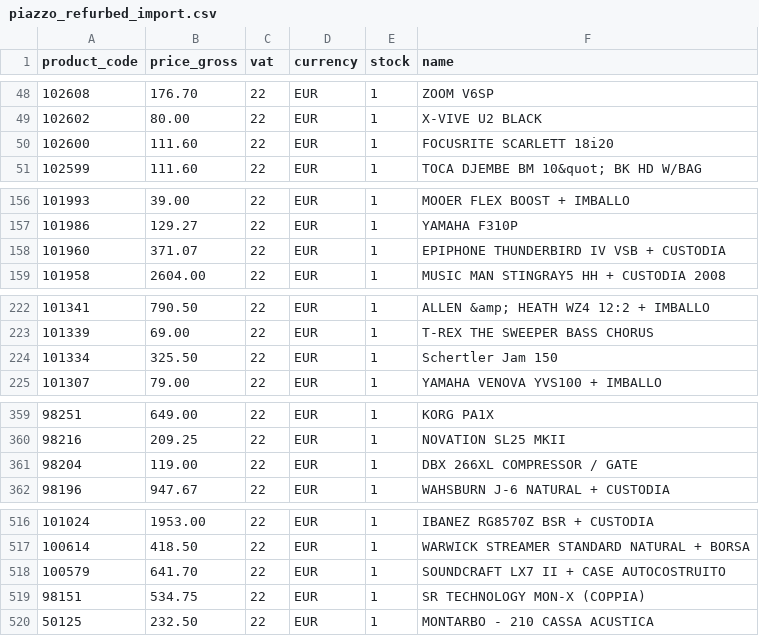
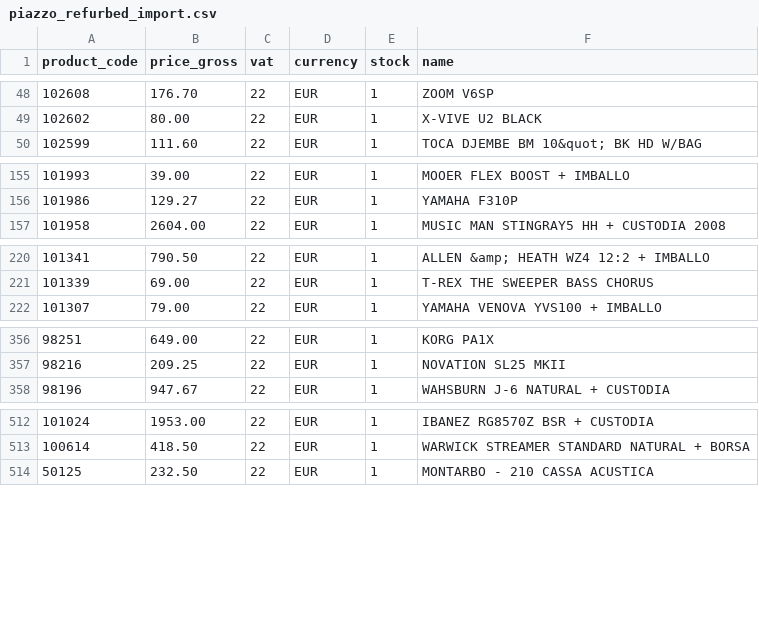
Before and after one commit to brendanrefurbed/supplier-feeds-public, a CSV file: piazzo_refurbed_import.csv, drawn as a sheet; only a part is shown, gaps mark what is left out; the diff covers the shown part only; the diff names each change by its address in the sheet, - before the commit and + after, or states it on an @@ line.

```diff
--- a/piazzo_refurbed_import.csv
+++ b/piazzo_refurbed_import.csv
-row 50: 102600 | 111.60 | 22 | EUR | 1 | FOCUSRITE SCARLETT 18i20
-row 158: 101960 | 371.07 | 22 | EUR | 1 | EPIPHONE THUNDERBIRD IV VSB + CUSTODIA
-row 224: 101334 | 325.50 | 22 | EUR | 1 | Schertler Jam 150
-row 361: 98204 | 119.00 | 22 | EUR | 1 | DBX 266XL COMPRESSOR / GATE
-row 518: 100579 | 641.70 | 22 | EUR | 1 | SOUNDCRAFT LX7 II + CASE AUTOCOSTRUITO
-row 519: 98151 | 534.75 | 22 | EUR | 1 | SR TECHNOLOGY MON-X (COPPIA)
```
Also changed, not shown: 1 removed row elsewhere in this file.
